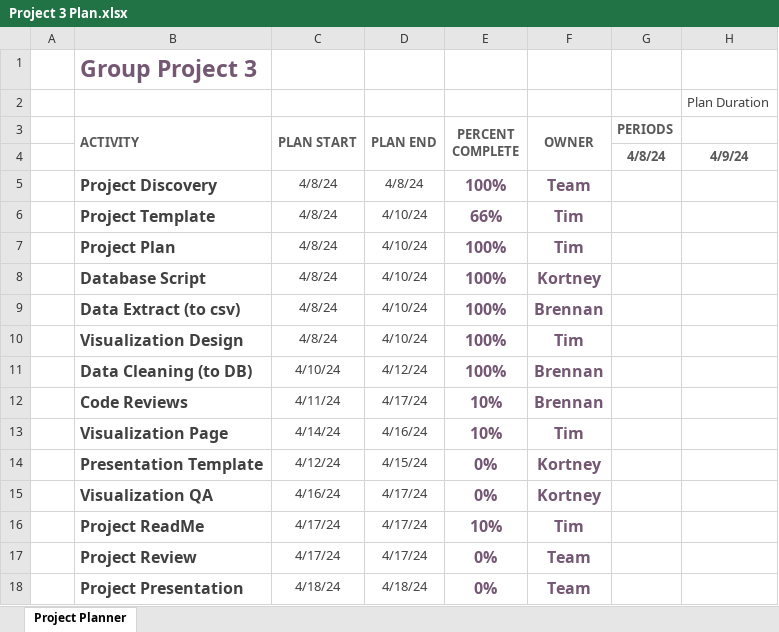
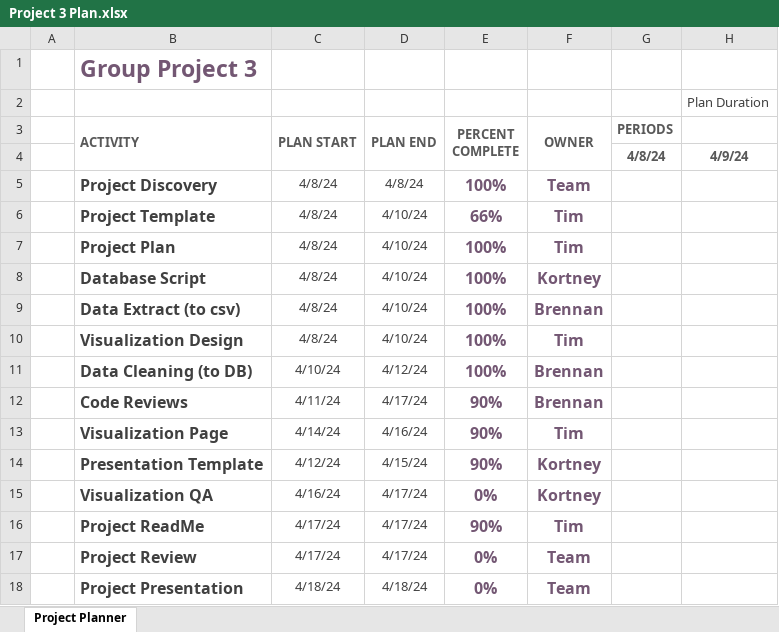
Before and after one commit to BrennanB572/Project-3, an Excel workbook: Documentation/Project 3 Plan.xlsx, sheet Project Planner, drawn as a sheet; only a part is shown; values as stored, in another font and other column widths than the file's, no borders; conditional formats not drawn; the diff names each change by its address in the sheet, - before the commit and + after, or states it on an @@ line.

```diff
--- a/Documentation/Project 3 Plan.xlsx (sheet Project Planner)
+++ b/Documentation/Project 3 Plan.xlsx (sheet Project Planner)
-E12:E13 (PERCENT COMPLETE): 10%
+E12:E13 (PERCENT COMPLETE): 90%
-E14 (PERCENT COMPLETE): 0%
+E14 (PERCENT COMPLETE): 90%
-E16 (PERCENT COMPLETE): 10%
+E16 (PERCENT COMPLETE): 90%
```
Also changed, not shown: 2 other files.
